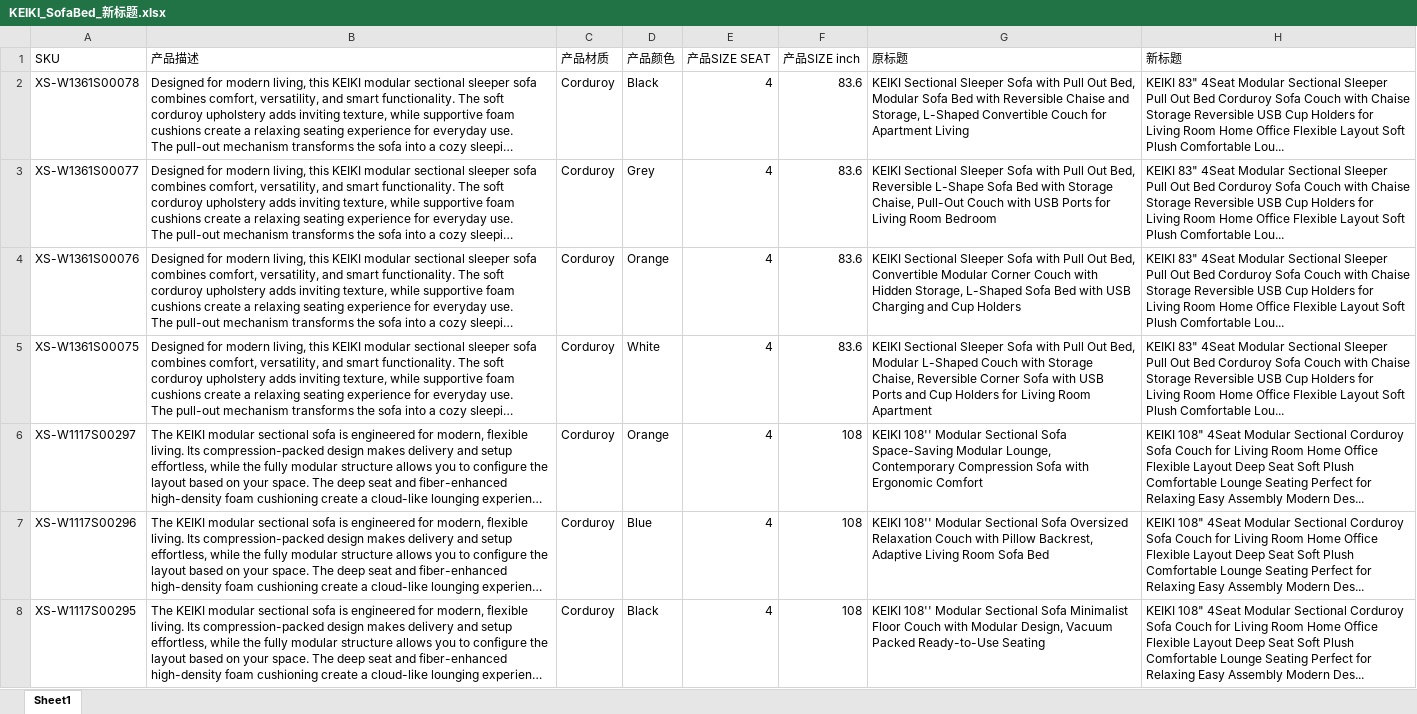
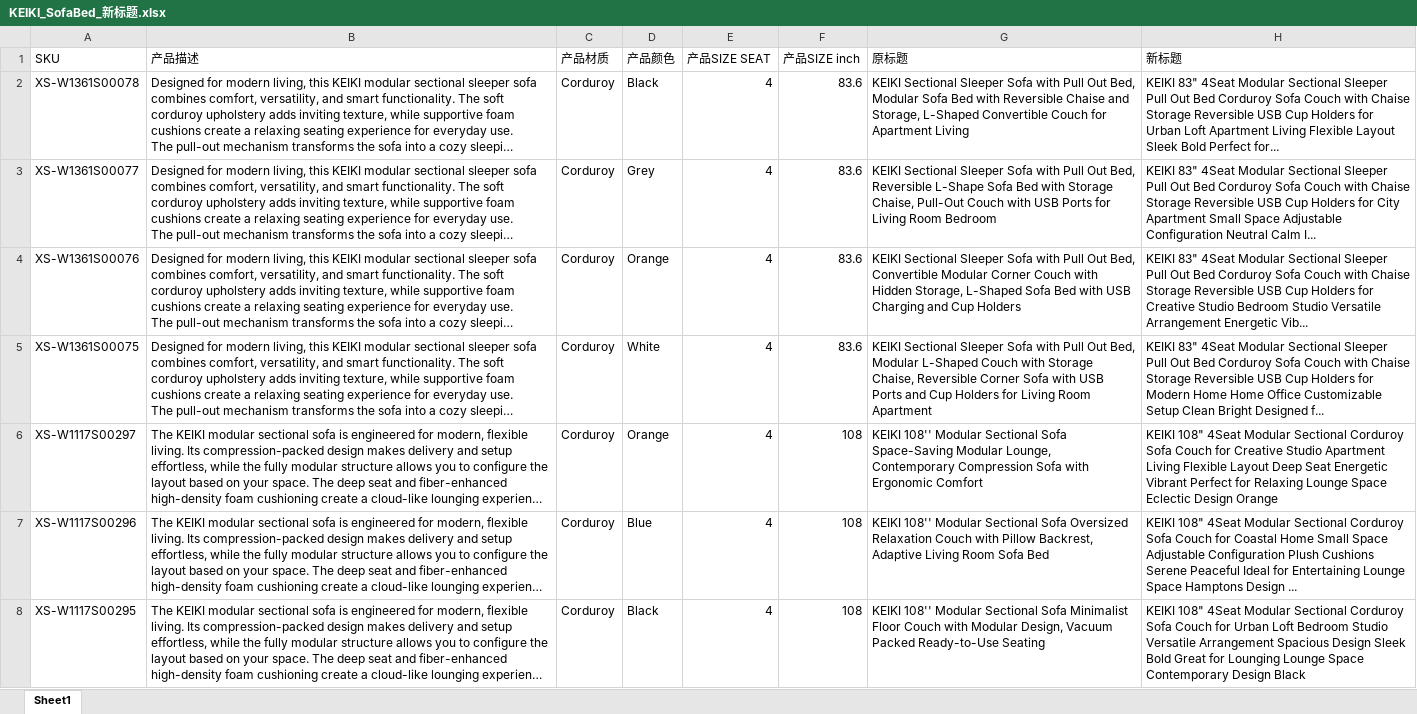
Before and after one commit to junmry/amazon-Best-seller-, an Excel workbook: KEIKI_SofaBed_新标题.xlsx, sheet Sheet1, drawn as a sheet; only a part is shown; long unchanged cells end in …; values as stored, in another font and other column widths than the file's, no borders; the diff covers the shown part only; the diff names each change by its address in the sheet, - before the commit and + after, or states it on an @@ line.

```diff
--- a/KEIKI_SofaBed_新标题.xlsx (sheet Sheet1)
+++ b/KEIKI_SofaBed_新标题.xlsx (sheet Sheet1)
-H2 (新标题): …Holders for Living Room Home Office Flexible Layout Soft Plush Comfortable Lou...
+H2 (新标题): …Holders for Urban Loft Apartment Living Flexible Layout Sleek Bold Perfect for...
-H3 (新标题): …Holders for Living Room Home Office Flexible Layout Soft Plush Comfortable Lou...
+H3 (新标题): …Holders for City Apartment Small Space Adjustable Configuration Neutral Calm I...
-H4 (新标题): …Holders for Living Room Home Office Flexible Layout Soft Plush Comfortable Lou...
+H4 (新标题): …Holders for Creative Studio Bedroom Studio Versatile Arrangement Energetic Vib...
-H5 (新标题): …Holders for Living Room Home Office Flexible Layout Soft Plush Comfortable Lou...
+H5 (新标题): …Holders for Modern Home Home Office Customizable Setup Clean Bright Designed f...
-H6 (新标题): …Couch for Living Room Home Office Flexible Layout Deep Seat Soft Plush Comfortable Lounge Seating Perfect for Relaxing Easy Assembly Modern Des...
+H6 (新标题): …Couch for Creative Studio Apartment Living Flexible Layout Deep Seat Energetic Vibrant Perfect for Relaxing Lounge Space Eclectic Design Orange
-H7 (新标题): …Couch for Living Room Home Office Flexible Layout Deep Seat Soft Plush Comfortable Lounge Seating Perfect for Relaxing Easy Assembly Modern Des...
+H7 (新标题): …Couch for Coastal Home Small Space Adjustable Configuration Plush Cushions Serene Peaceful Ideal for Entertaining Lounge Space Hamptons Design ...
-H8 (新标题): …Couch for Living Room Home Office Flexible Layout Deep Seat Soft Plush Comfortable Lounge Seating Perfect for Relaxing Easy Assembly Modern Des...
+H8 (新标题): …Couch for Urban Loft Bedroom Studio Versatile Arrangement Spacious Design Sleek Bold Great for Lounging Lounge Space Contemporary Design Black
```
Also changed, not shown: 47 edited cells elsewhere in this sheet, KEIKI_Boneless_新标题.xlsx, KEIKI_RegularSofa_新标题.xlsx.
